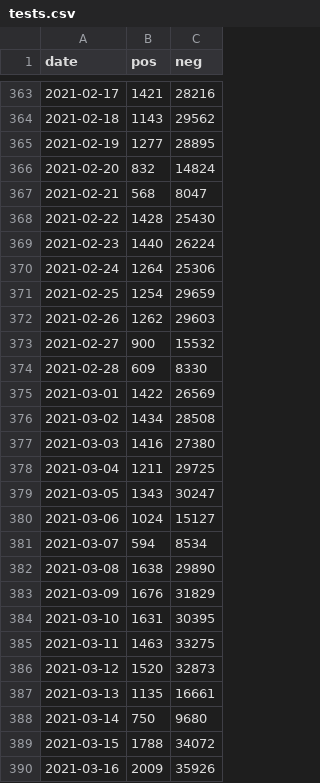
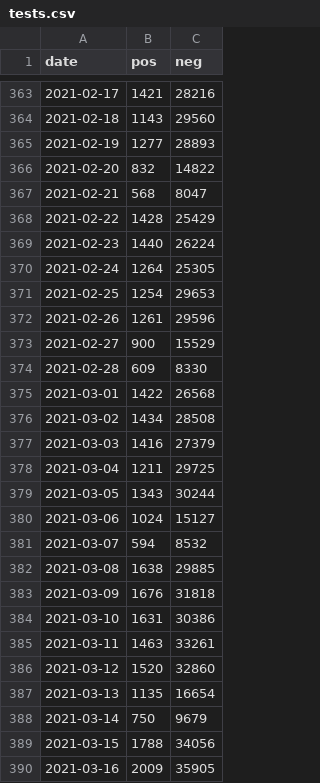
Before and after one commit to rsalzer/COVID_19_BAG, a CSV file: data/tests.csv, drawn as a sheet; only a part is shown, gaps mark what is left out; the diff covers the shown part only.

```diff
--- a/data/tests.csv
+++ b/data/tests.csv
@@ -363,28 +363,28 @@ date,pos,neg
 2021-02-17,1421,28216
-2021-02-18,1143,29562
-2021-02-19,1277,28895
-2021-02-20,832,14824
+2021-02-18,1143,29560
+2021-02-19,1277,28893
+2021-02-20,832,14822
 2021-02-21,568,8047
-2021-02-22,1428,25430
+2021-02-22,1428,25429
 2021-02-23,1440,26224
-2021-02-24,1264,25306
-2021-02-25,1254,29659
-2021-02-26,1262,29603
-2021-02-27,900,15532
+2021-02-24,1264,25305
+2021-02-25,1254,29653
+2021-02-26,1261,29596
+2021-02-27,900,15529
 2021-02-28,609,8330
-2021-03-01,1422,26569
+2021-03-01,1422,26568
 2021-03-02,1434,28508
-2021-03-03,1416,27380
+2021-03-03,1416,27379
 2021-03-04,1211,29725
-2021-03-05,1343,30247
+2021-03-05,1343,30244
 2021-03-06,1024,15127
-2021-03-07,594,8534
-2021-03-08,1638,29890
-2021-03-09,1676,31829
-2021-03-10,1631,30395
-2021-03-11,1463,33275
-2021-03-12,1520,32873
-2021-03-13,1135,16661
-2021-03-14,750,9680
-2021-03-15,1788,34072
-2021-03-16,2009,35926
+2021-03-07,594,8532
+2021-03-08,1638,29885
+2021-03-09,1676,31818
+2021-03-10,1631,30386
+2021-03-11,1463,33261
+2021-03-12,1520,32860
+2021-03-13,1135,16654
+2021-03-14,750,9679
+2021-03-15,1788,34056
+2021-03-16,2009,35905
```
Also changed, not shown: 4 added rows and 106 edited cells elsewhere in this file, data/allagesdetails.csv, data/casesPerCanton.csv, 8 other files.
